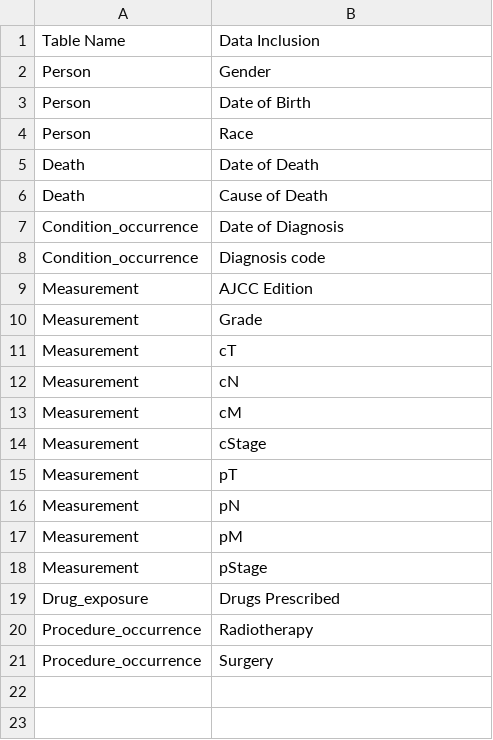
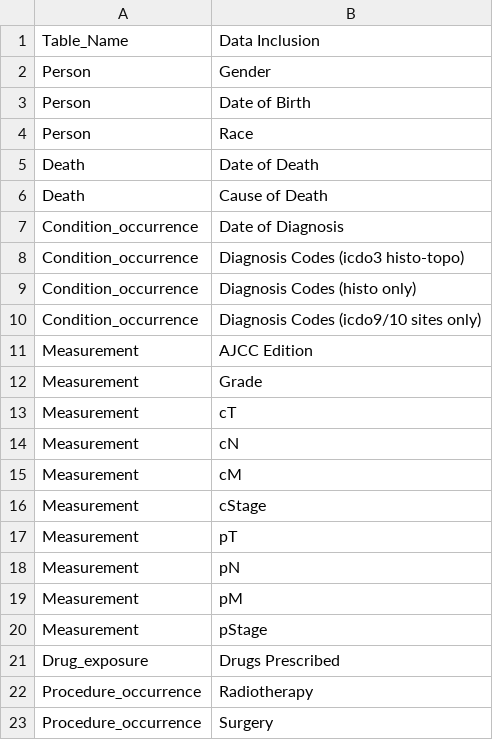
Before and after one commit to NCCS-DCS/ANCHOR, a CSV file: ANCHOR Data Dictionary_Data Categories.csv, drawn as a sheet.

Commit message:
Update ANCHOR Data Dictionary_Data Categories.csv

```diff
--- a/ANCHOR Data Dictionary_Data Categories.csv
+++ b/ANCHOR Data Dictionary_Data Categories.csv
@@ -1,2 +1,2 @@
-Table Name,Data Inclusion
+Table_Name,Data Inclusion
 Person,Gender
@@ -7,3 +7,5 @@ Death,Cause of Death
 Condition_occurrence,Date of Diagnosis
-Condition_occurrence,Diagnosis code
+Condition_occurrence,Diagnosis Codes (icdo3 histo-topo)
+Condition_occurrence,Diagnosis Codes (histo only)
+Condition_occurrence,Diagnosis Codes (icdo9/10 sites only)
 Measurement,AJCC Edition
```
